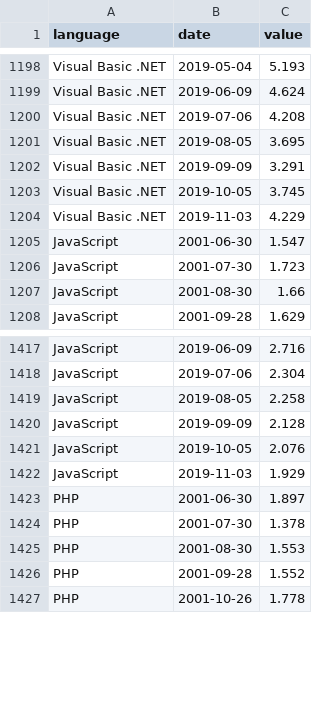
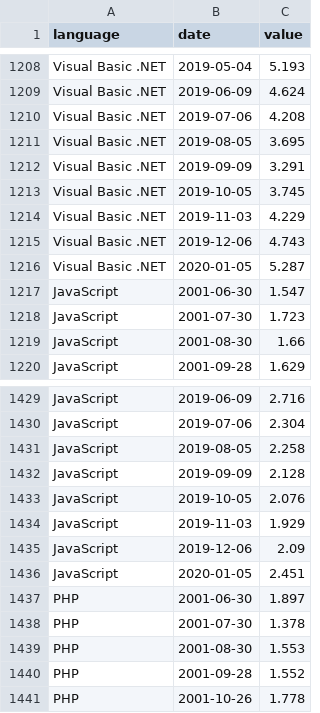
Before and after one commit to irregularengineering/irreact, a CSV file: public/data/tiobe_index.csv, drawn as a sheet; only a part is shown, gaps mark what is left out; the diff covers the shown part only.

```diff
--- a/public/data/tiobe_index.csv
+++ b/public/data/tiobe_index.csv
@@ -1204,2 +1214,4 @@ Visual Basic .NET,2019-10-05,3.745
 Visual Basic .NET,2019-11-03,4.229
+Visual Basic .NET,2019-12-06,4.743
+Visual Basic .NET,2020-01-05,5.287
 JavaScript,2001-06-30,1.547
@@ -1422,2 +1434,4 @@ JavaScript,2019-10-05,2.076
 JavaScript,2019-11-03,1.929
+JavaScript,2019-12-06,2.09
+JavaScript,2020-01-05,2.451
 PHP,2001-06-30,1.897
```
Also changed, not shown: 16 added rows and 57 moved rows elsewhere in this file, public/data/npm_downloads.csv, 3 other files.
